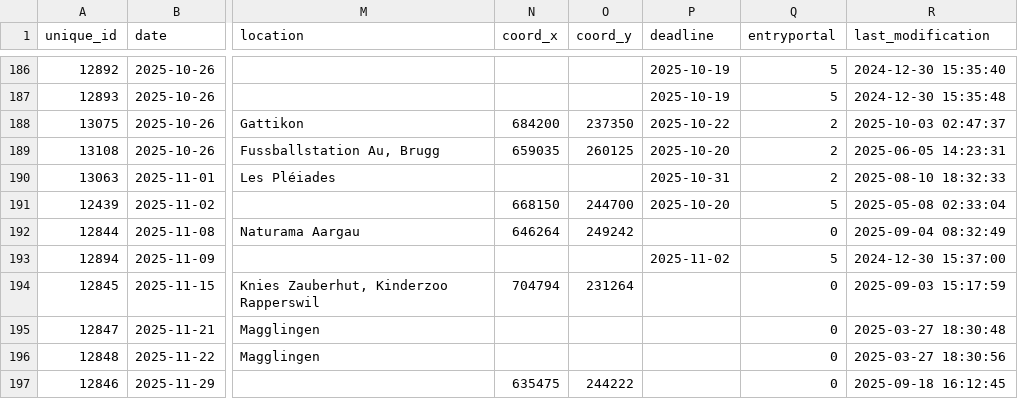
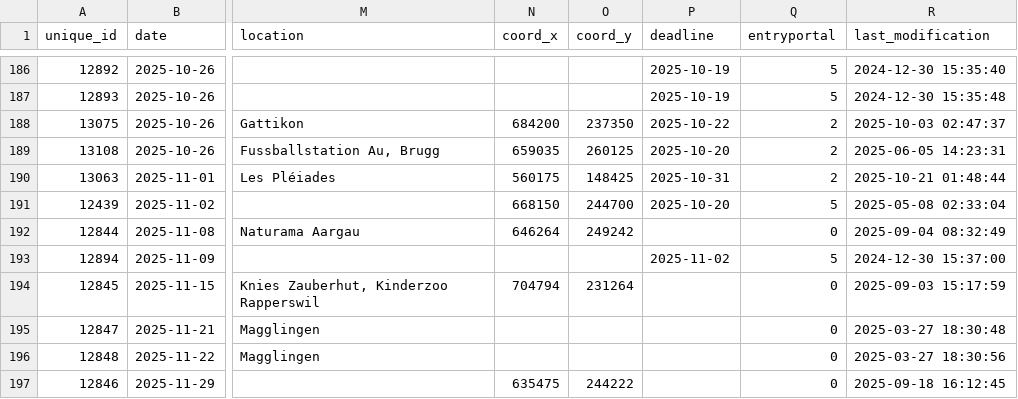
Before and after one commit to fabianHueni/swiss-orienteering-events, a CSV file: public/data/events-2025.csv, drawn as a sheet; only a part is shown, gaps mark what is left out; the diff names each change by its address in the sheet, - before the commit and + after, or states it on an @@ line.

```diff
--- a/public/data/events-2025.csv
+++ b/public/data/events-2025.csv
-N190 (coord_x): (empty)
+N190 (coord_x): 560175
-O190 (coord_y): (empty)
+O190 (coord_y): 148425
-R190 (last_modification): 2025-08-10 18:32:33
+R190 (last_modification): 2025-10-21 01:48:44
```
Also changed, not shown: public/data/events-2026.csv.
